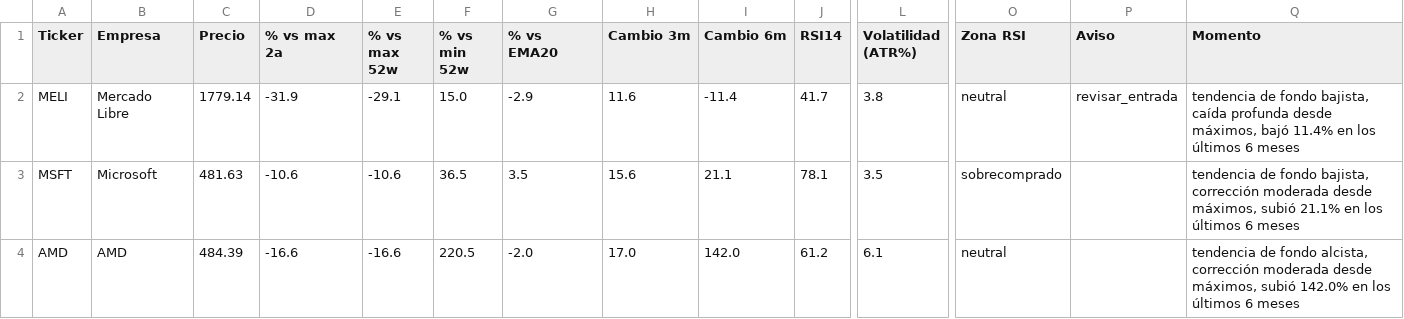
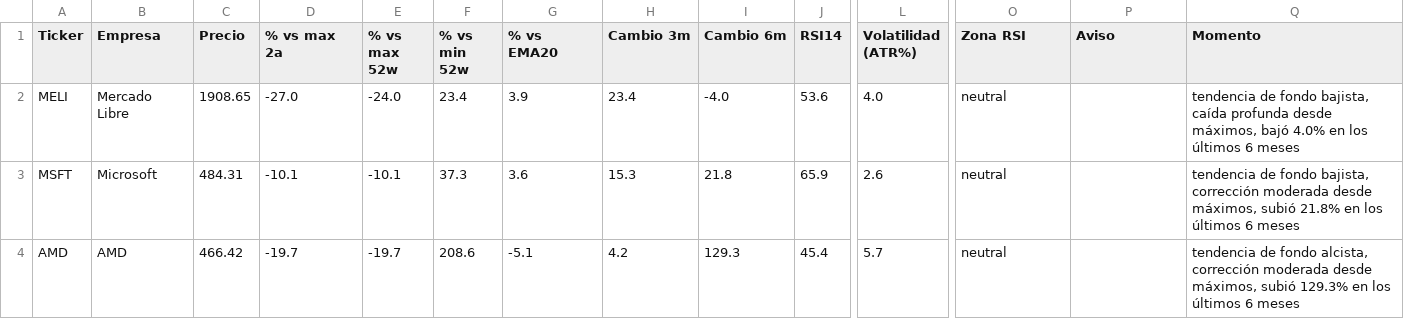
Before and after one commit to marianobuglio/invest-agent, a CSV file: analysis_result.csv, drawn as a sheet; only a part is shown, gaps mark what is left out; the diff covers the shown part only; the diff names each change by its address in the sheet, - before the commit and + after, or states it on an @@ line.

```diff
--- a/analysis_result.csv
+++ b/analysis_result.csv
-C2 (Precio): 1779.14
+C2 (Precio): 1908.65
-D2 (% vs max 2a): -31.9
+D2 (% vs max 2a): -27.0
-E2 (% vs max 52w): -29.1
+E2 (% vs max 52w): -24.0
-F2 (% vs min 52w): 15.0
+F2 (% vs min 52w): 23.4
-G2 (% vs EMA20): -2.9
+G2 (% vs EMA20): 3.9
-H2 (Cambio 3m): 11.6
+H2 (Cambio 3m): 23.4
-I2 (Cambio 6m): -11.4
+I2 (Cambio 6m): -4.0
-J2 (RSI14): 41.7
+J2 (RSI14): 53.6
-L2 (Volatilidad (ATR%)): 3.8
+L2 (Volatilidad (ATR%)): 4.0
-P2 (Aviso): revisar_entrada
+P2 (Aviso): (empty)
-Q2 (Momento): …máximos, bajó 11.4% en los…
+Q2 (Momento): …máximos, bajó 4.0% en los…
-C3 (Precio): 481.63
+C3 (Precio): 484.31
-D3 (% vs max 2a): -10.6
+D3 (% vs max 2a): -10.1
-E3 (% vs max 52w): -10.6
+E3 (% vs max 52w): -10.1
-F3 (% vs min 52w): 36.5
+F3 (% vs min 52w): 37.3
-G3 (% vs EMA20): 3.5
+G3 (% vs EMA20): 3.6
-H3 (Cambio 3m): 15.6
+H3 (Cambio 3m): 15.3
-I3 (Cambio 6m): 21.1
+I3 (Cambio 6m): 21.8
-J3 (RSI14): 78.1
+J3 (RSI14): 65.9
-L3 (Volatilidad (ATR%)): 3.5
+L3 (Volatilidad (ATR%)): 2.6
-O3 (Zona RSI): sobrecomprado
+O3 (Zona RSI): neutral
-Q3 (Momento): …máximos, subió 21.1% en los…
+Q3 (Momento): …máximos, subió 21.8% en los…
-C4 (Precio): 484.39
+C4 (Precio): 466.42
-D4 (% vs max 2a): -16.6
+D4 (% vs max 2a): -19.7
-E4 (% vs max 52w): -16.6
+E4 (% vs max 52w): -19.7
-F4 (% vs min 52w): 220.5
+F4 (% vs min 52w): 208.6
-G4 (% vs EMA20): -2.0
+G4 (% vs EMA20): -5.1
-H4 (Cambio 3m): 17.0
+H4 (Cambio 3m): 4.2
-I4 (Cambio 6m): 142.0
+I4 (Cambio 6m): 129.3
-J4 (RSI14): 61.2
+J4 (RSI14): 45.4
-L4 (Volatilidad (ATR%)): 6.1
+L4 (Volatilidad (ATR%)): 5.7
-Q4 (Momento): …máximos, subió 142.0% en los…
+Q4 (Momento): …máximos, subió 129.3% en los…
```
Also changed, not shown: 87 edited cells elsewhere in this file, state_previous_run.csv, 2 other files.
